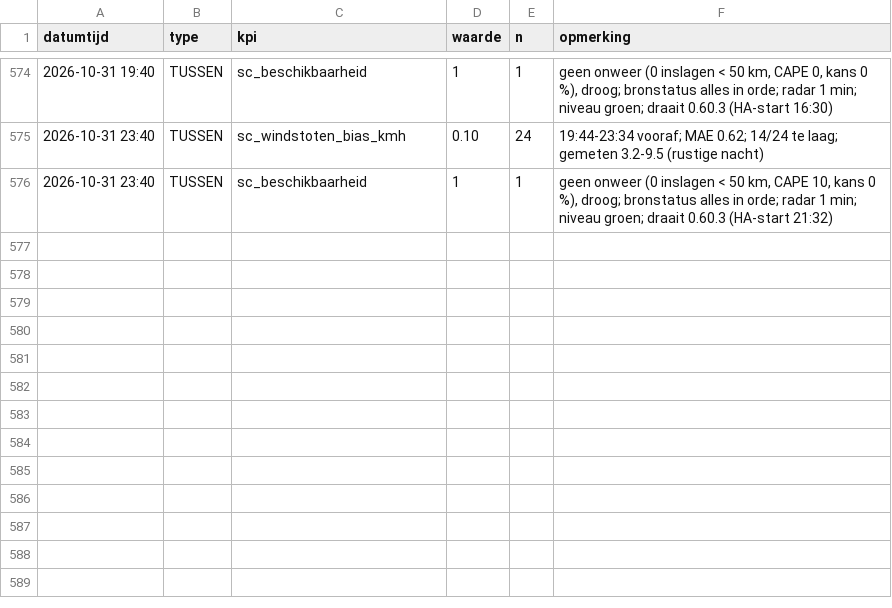
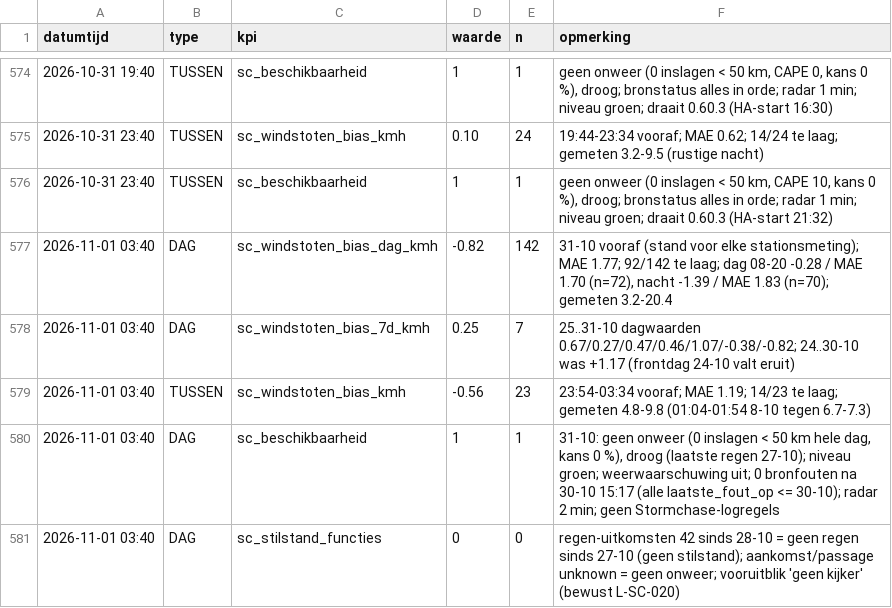
Before and after one commit to Roedie84/StormchaseNL, a CSV file: KPI.csv, drawn as a sheet; only a part is shown, gaps mark what is left out.

```diff
--- a/KPI.csv
+++ b/KPI.csv
@@ -576 +576,6 @@ datumtijd,type,kpi,waarde,n,opmerking
 2026-10-31 23:40,TUSSEN,sc_beschikbaarheid,1,1,"geen onweer (0 inslagen < 50 km, CAPE 10, kans 0 %), droog; bronstatus alles in orde; radar 1 min; niveau groen; draait 0.60.3 (HA-start 21:32)"
+2026-11-01 03:40,DAG,sc_windstoten_bias_dag_kmh,-0.82,142,"31-10 vooraf (stand voor elke stationsmeting); MAE 1.77; 92/142 te laag; dag 08-20 -0.28 / MAE 1.70 (n=72), nacht -1.39 / MAE 1.83 (n=70); gemeten 3.2-20.4"
+2026-11-01 03:40,DAG,sc_windstoten_bias_7d_kmh,0.25,7,"25..31-10 dagwaarden 0.67/0.27/0.47/0.46/1.07/-0.38/-0.82; 24..30-10 was +1.17 (frontdag 24-10 valt eruit)"
+2026-11-01 03:40,TUSSEN,sc_windstoten_bias_kmh,-0.56,23,"23:54-03:34 vooraf; MAE 1.19; 14/23 te laag; gemeten 4.8-9.8 (01:04-01:54 8-10 tegen 6.7-7.3)"
+2026-11-01 03:40,DAG,sc_beschikbaarheid,1,1,"31-10: geen onweer (0 inslagen < 50 km hele dag, kans 0 %), droog (laatste regen 27-10); niveau groen; weerwaarschuwing uit; 0 bronfouten na 30-10 15:17 (alle laatste_fout_op <= 30-10); radar 2 min; geen Stormchase-logregels"
+2026-11-01 03:40,DAG,sc_stilstand_functies,0,0,"regen-uitkomsten 42 sinds 28-10 = geen regen sinds 27-10 (geen stilstand); aankomst/passage unknown = geen onweer; vooruitblik 'geen kijker' (bewust L-SC-020)"
```
Also changed, not shown: 3 other files.
